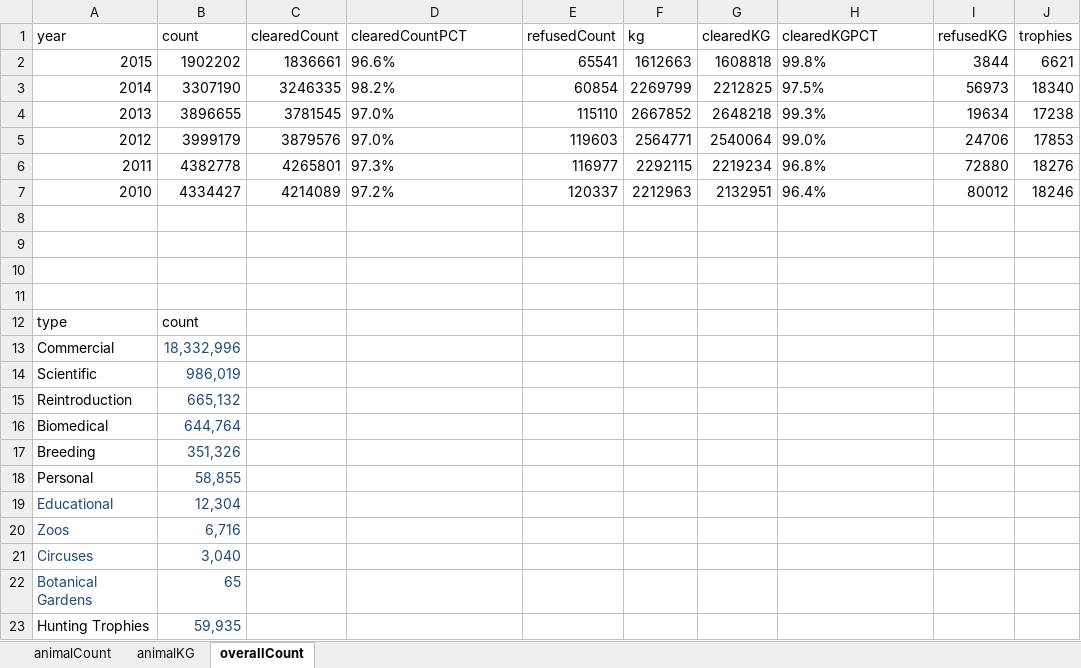
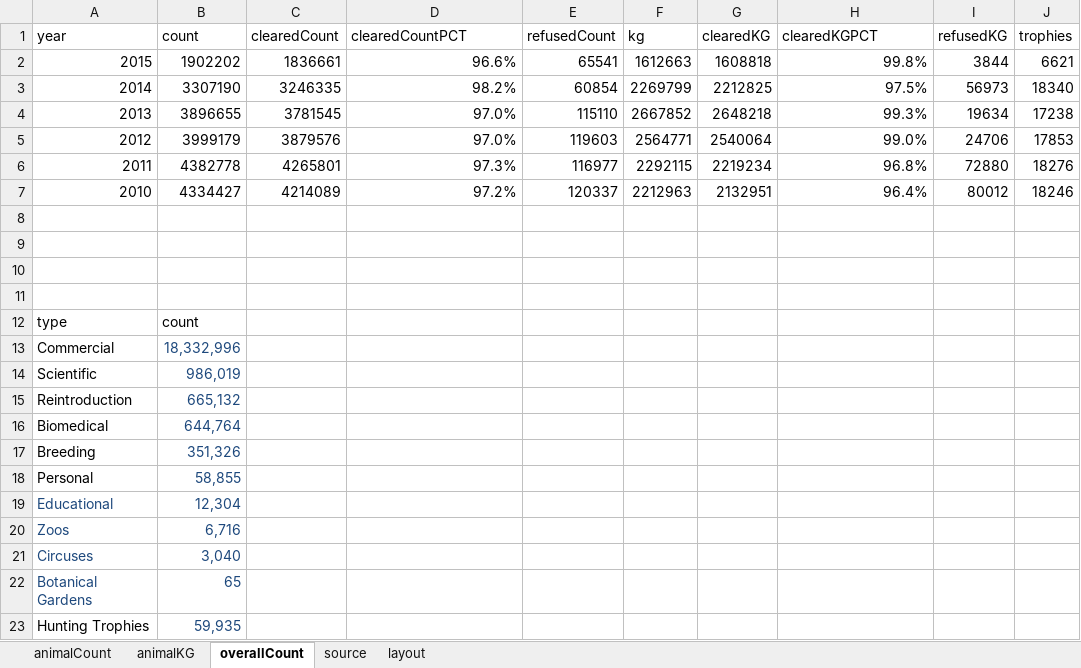
Before and after one commit to striblab/20150830-wildlife, an Excel workbook: data/maindata.xlsx, sheet overallCount, drawn as a sheet; values as stored, in another font and other column widths than the file's, no borders; charts and pictures not drawn; the diff names each change by its address in the sheet, - before the commit and + after, or states it on an @@ line.

```diff
--- a/data/maindata.xlsx (sheet overallCount)
+++ b/data/maindata.xlsx (sheet overallCount)
+sheet tab: source
+sheet tab: layout
-D2:D7 alignment: left
+D2:D7 alignment: right
-H2:H7 alignment: left
+H2:H7 alignment: right
```
Also changed, not shown: charts or pictures.
